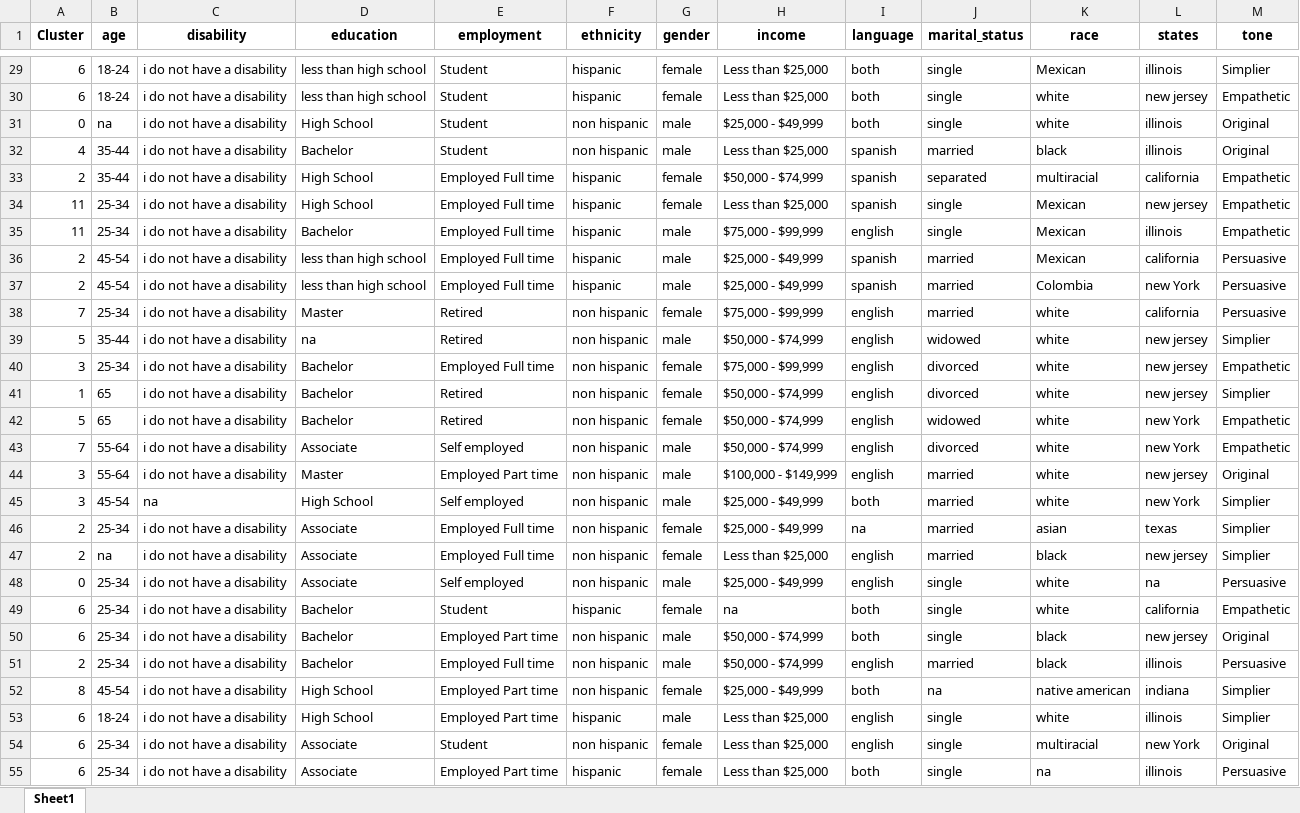
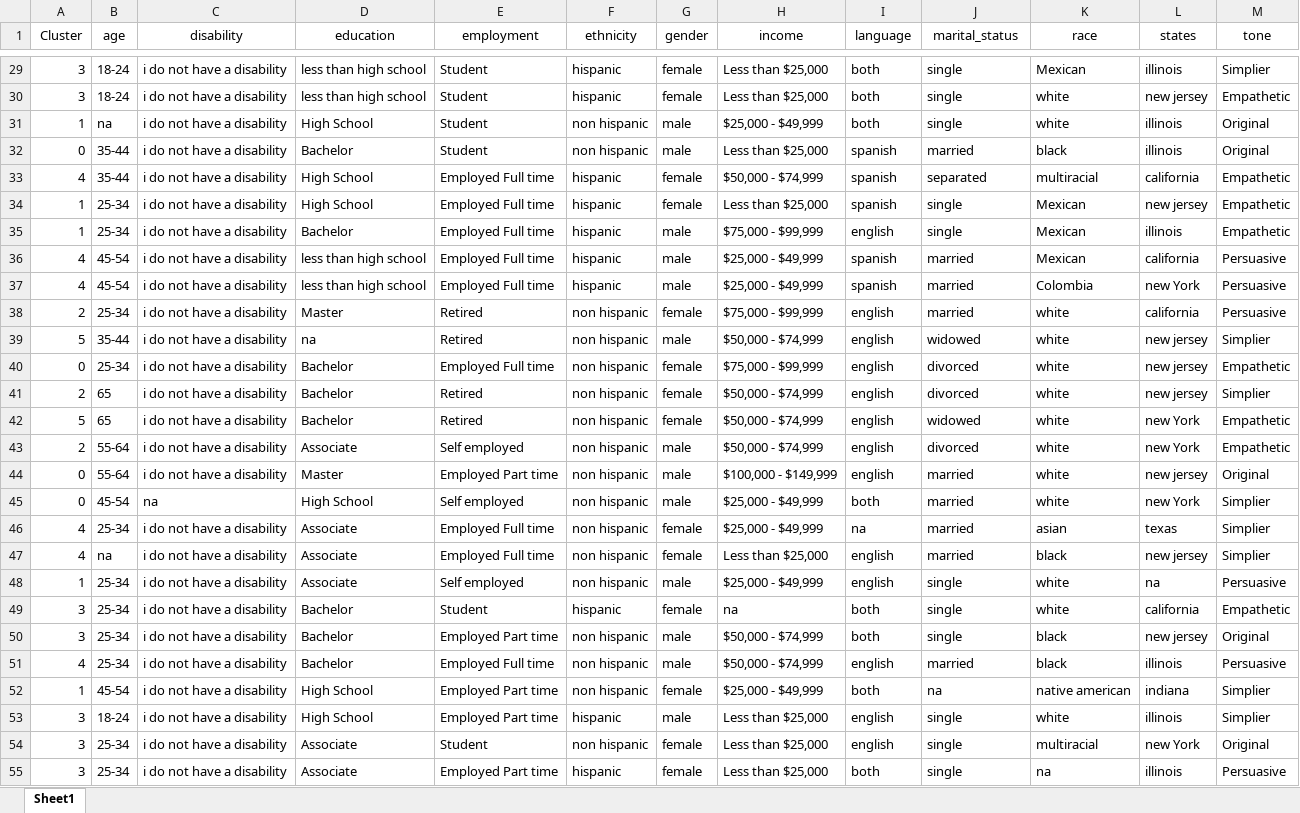
Before and after one commit to esoto15/research-summer-2024, an Excel workbook: datasets/pca-graphs.xlsx, sheet Sheet1, drawn as a sheet; only a part is shown, gaps mark what is left out; values as stored, in another font and other column widths than the file's, no borders; the diff covers the shown part only; the diff names each change by its address in the sheet, - before the commit and + after, or states it on an @@ line.

```diff
--- a/datasets/pca-graphs.xlsx (sheet Sheet1)
+++ b/datasets/pca-graphs.xlsx (sheet Sheet1)
-A1:M1 bold: on
+A1:M1 bold: off
-A29:A30 (Cluster): 6
+A29:A30 (Cluster): 3
-A31 (Cluster): 0
+A31 (Cluster): 1
-A32 (Cluster): 4
+A32 (Cluster): 0
-A33 (Cluster): 2
+A33 (Cluster): 4
-A34:A35 (Cluster): 11
+A34:A35 (Cluster): 1
-A36:A37 (Cluster): 2
+A36:A37 (Cluster): 4
-A38 (Cluster): 7
+A38 (Cluster): 2
-A40 (Cluster): 3
+A40 (Cluster): 0
-A41 (Cluster): 1
+A41 (Cluster): 2
-A43 (Cluster): 7
+A43 (Cluster): 2
-A44:A45 (Cluster): 3
+A44:A45 (Cluster): 0
-A46:A47 (Cluster): 2
+A46:A47 (Cluster): 4
-A48 (Cluster): 0
+A48 (Cluster): 1
-A49:A50 (Cluster): 6
+A49:A50 (Cluster): 3
-A51 (Cluster): 2
+A51 (Cluster): 4
-A52 (Cluster): 8
+A52 (Cluster): 1
-A53:A55 (Cluster): 6
+A53:A55 (Cluster): 3
```
Also changed, not shown: 359 edited cells elsewhere in this sheet, 17 other files.
